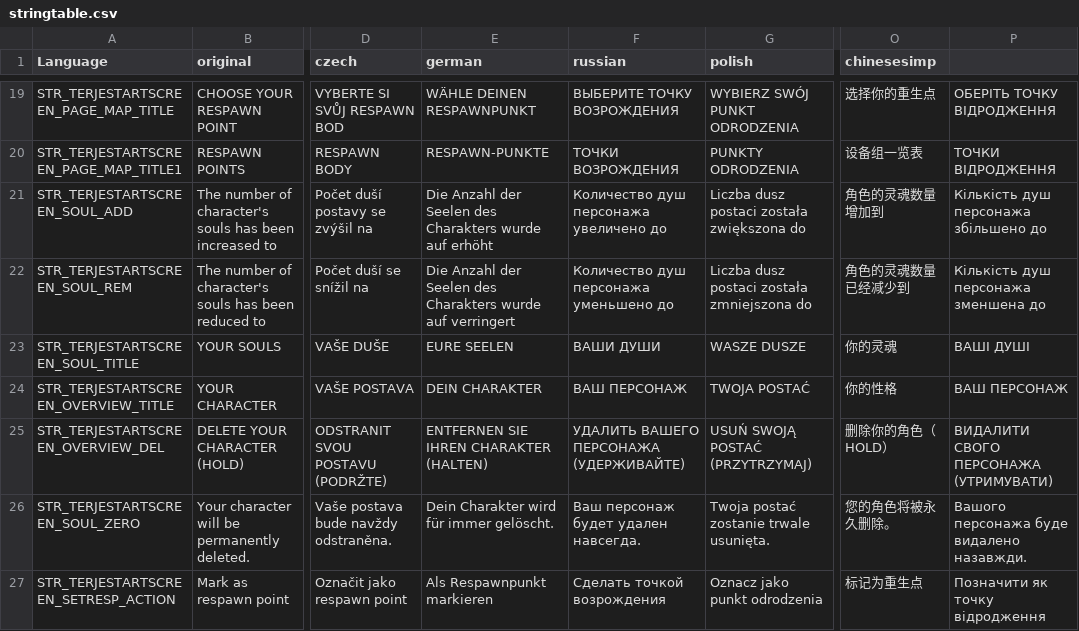
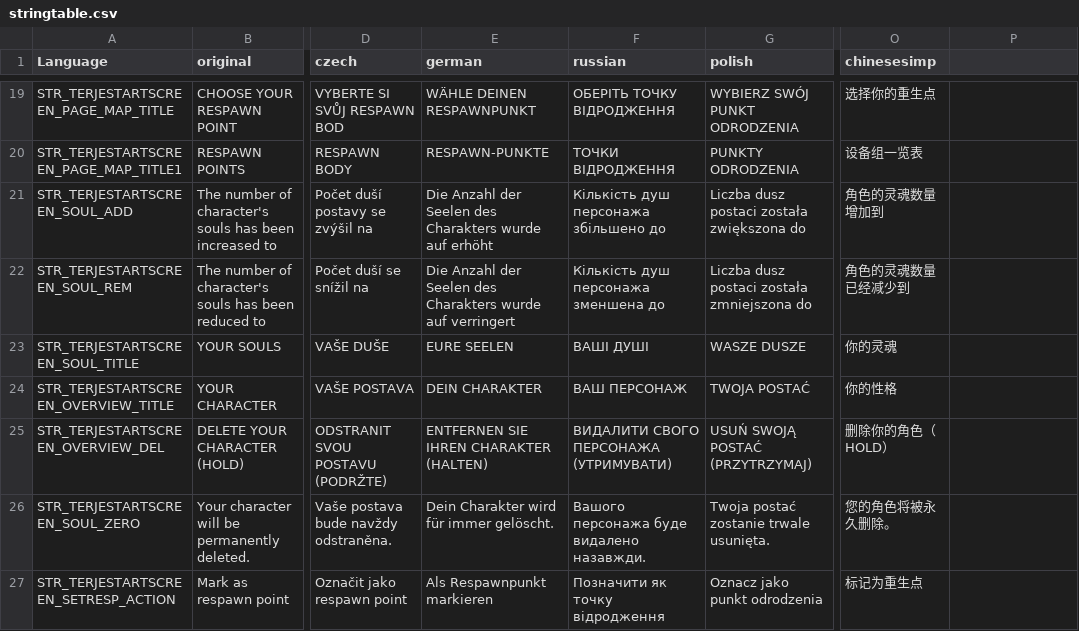
Before and after one commit to sysrover/TerjeMods, a CSV file: TerjeStartScreen/stringtable.csv, drawn as a sheet; only a part is shown, gaps mark what is left out; the diff covers the shown part only; the diff names each change by its address in the sheet, - before the commit and + after, or states it on an @@ line.

Commit message:
Update localization CSVs (Ukrainian fixes)
TerjeStartScreen/stringtable.csv and TerjeRadiation/stringtable.csv: adjust localization data — replace/update Russian entries with Ukrainian translations on the start screen CSV (re-align language columns) and fix encoding/characters for the RADPROTECT Ukrainian string in the radiation CSV. These changes correct language mappings and Ukrainian wording/encoding in the string tables.

```diff
--- a/TerjeStartScreen/stringtable.csv
+++ b/TerjeStartScreen/stringtable.csv
-F19 (russian): ВЫБЕРИТЕ ТОЧКУ ВОЗРОЖДЕНИЯ
+F19 (russian): ОБЕРІТЬ ТОЧКУ ВІДРОДЖЕННЯ
-P19: ОБЕРІТЬ ТОЧКУ ВІДРОДЖЕННЯ
+P19: (empty)
-F20 (russian): ТОЧКИ ВОЗРОЖДЕНИЯ
+F20 (russian): ТОЧКИ ВІДРОДЖЕННЯ
-P20: ТОЧКИ ВІДРОДЖЕННЯ
+P20: (empty)
-F21 (russian): Количество душ персонажа увеличено до
+F21 (russian): Кількість душ персонажа збільшено до
-P21: Кількість душ персонажа збільшено до
+P21: (empty)
-F22 (russian): Количество душ персонажа уменьшено до
+F22 (russian): Кількість душ персонажа зменшена до
-P22: Кількість душ персонажа зменшена до
+P22: (empty)
-F23 (russian): ВАШИ ДУШИ
+F23 (russian): ВАШІ ДУШІ
-P23: ВАШІ ДУШІ
+P23: (empty)
-P24: ВАШ ПЕРСОНАЖ
+P24: (empty)
-F25 (russian): УДАЛИТЬ ВАШЕГО ПЕРСОНАЖА (УДЕРЖИВАЙТЕ)
+F25 (russian): ВИДАЛИТИ СВОГО ПЕРСОНАЖА (УТРИМУВАТИ)
-P25: ВИДАЛИТИ СВОГО ПЕРСОНАЖА (УТРИМУВАТИ)
+P25: (empty)
-F26 (russian): Ваш персонаж будет удален навсегда.
+F26 (russian): Вашого персонажа буде видалено назавжди.
-P26: Вашого персонажа буде видалено назавжди.
+P26: (empty)
-F27 (russian): Сделать точкой возрождения
+F27 (russian): Позначити як точку відродження
-P27: Позначити як точку відродження
+P27: (empty)
```
Also changed, not shown: 57 edited cells elsewhere in this file, TerjeRadiation/stringtable.csv.
